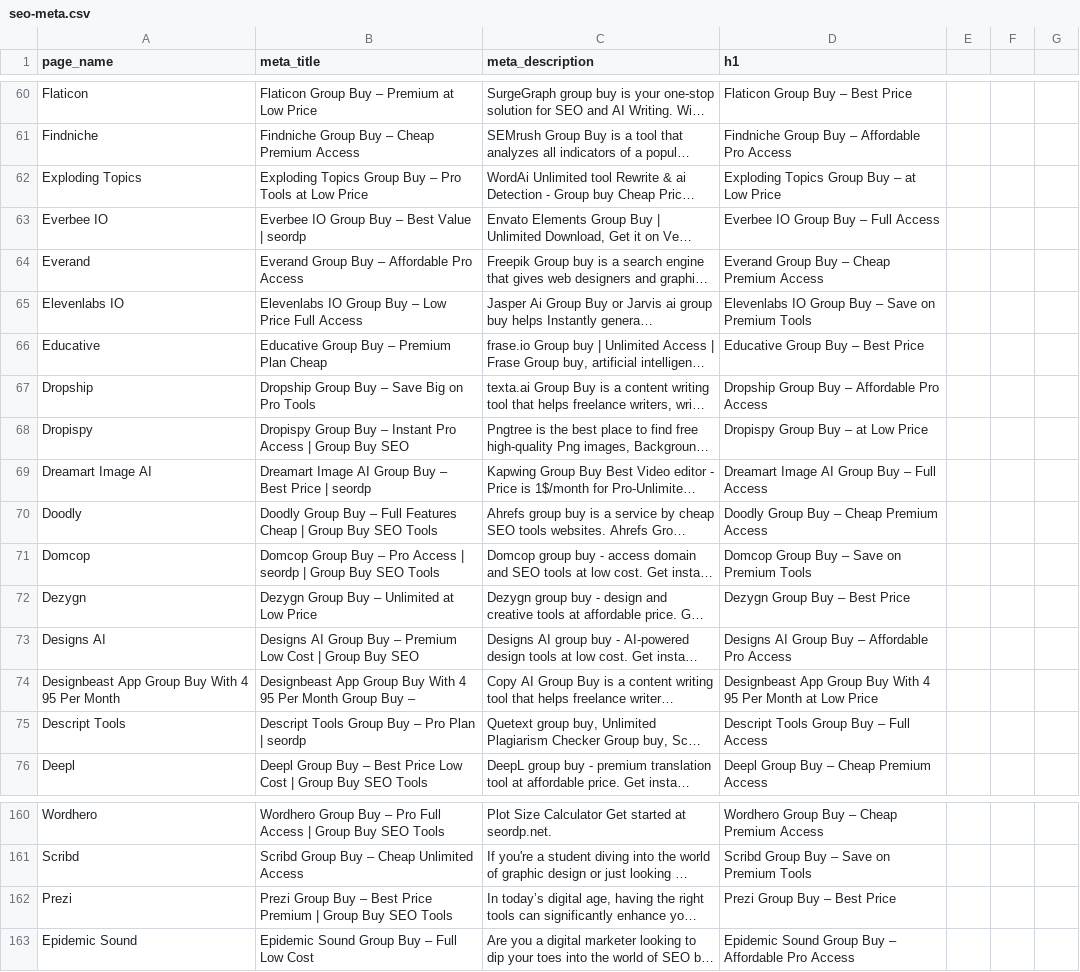
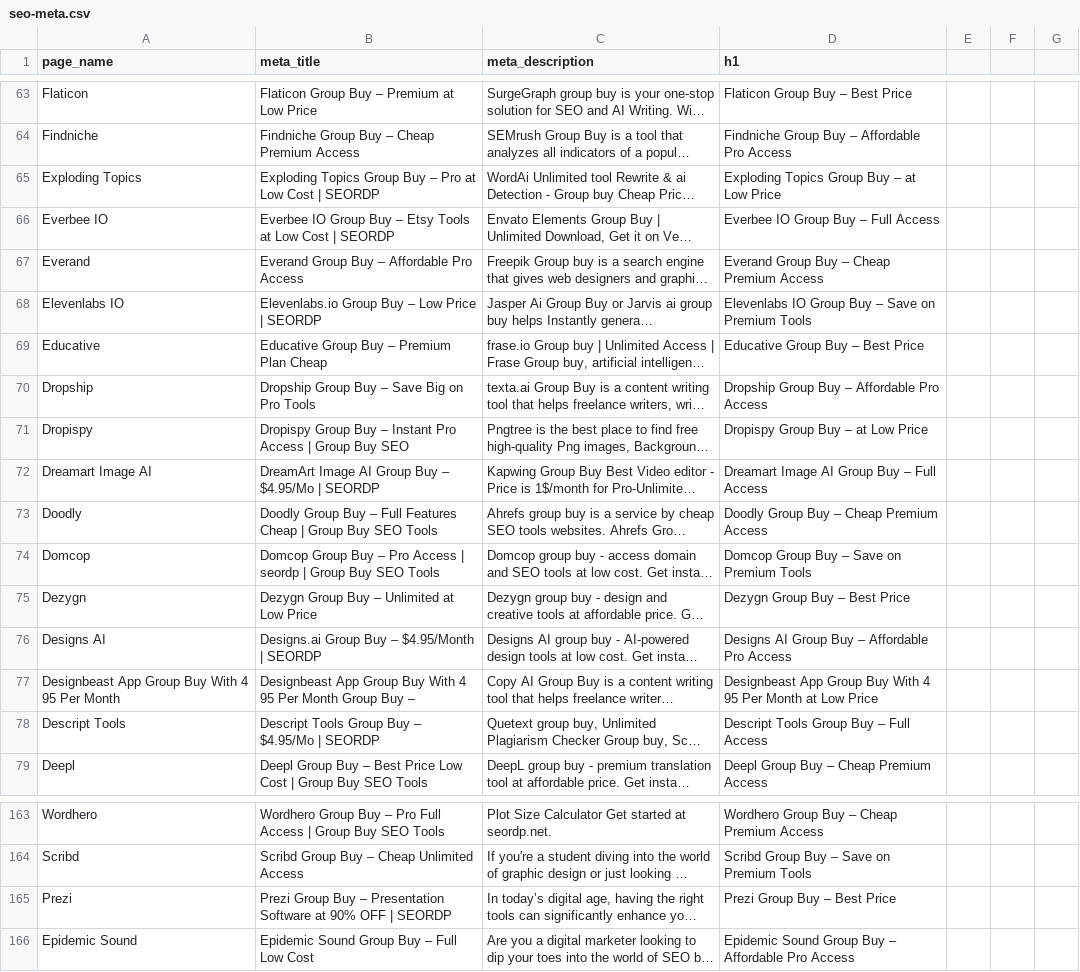
Before and after one commit to modester-Aish/seordp, a CSV file: public/data/seo-meta.csv, drawn as a sheet; only a part is shown, gaps mark what is left out; long unchanged cells end in …; addresses are those after the commit; the diff covers the shown part only; the diff names each change by its address in the sheet, - before the commit and + after, or states it on an @@ line.

```diff
--- a/public/data/seo-meta.csv
+++ b/public/data/seo-meta.csv
-B65 (meta_title): …– Pro Tools at Low Price
+B65 (meta_title): …– Pro at Low Cost | SEORDP
-B66 (meta_title): …Buy – Best Value | seordp
+B66 (meta_title): …Buy – Etsy Tools at Low Cost | SEORDP
-B68 (meta_title): Elevenlabs IO Group Buy – Low Price Full Access
+B68 (meta_title): Elevenlabs.io Group Buy – Low Price | SEORDP
-B72 (meta_title): Dreamart Image AI Group Buy – Best Price | seordp
+B72 (meta_title): DreamArt Image AI Group Buy – $4.95/Mo | SEORDP
-B76 (meta_title): Designs AI Group Buy – Premium Low Cost | Group Buy SEO
+B76 (meta_title): Designs.ai Group Buy – $4.95/Month | SEORDP
-B78 (meta_title): Descript Tools Group Buy – Pro Plan | seordp
+B78 (meta_title): Descript Tools Group Buy – $4.95/Mo | SEORDP
-B165 (meta_title): …Buy – Best Price Premium | Group Buy SEO Tools
+B165 (meta_title): …Buy – Presentation Software at 90% OFF | SEORDP
```
Also changed, not shown: 3 added rows and 35 edited cells elsewhere in this file, 17 other files.
